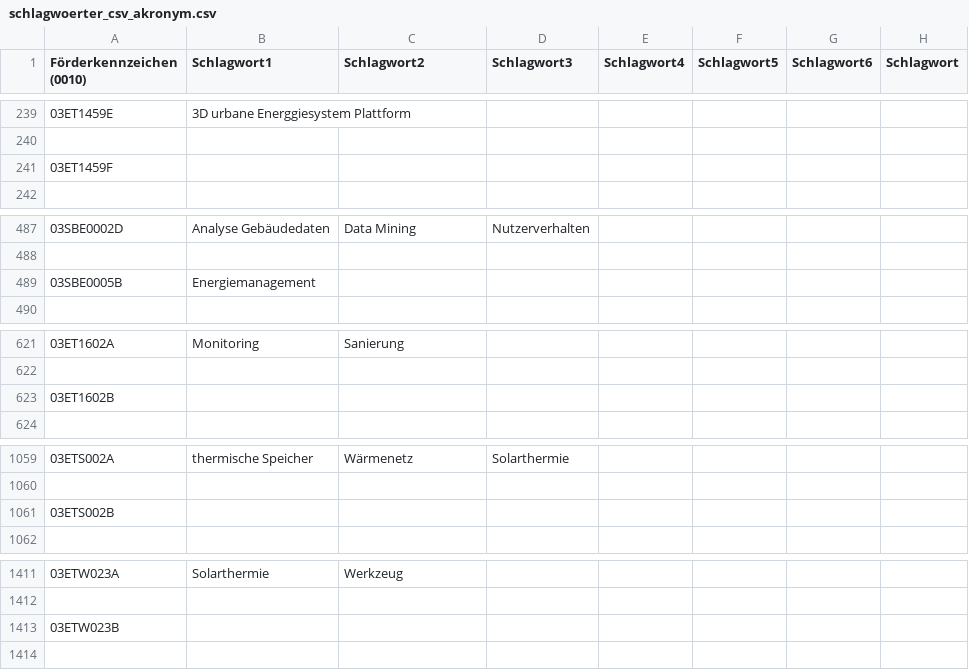
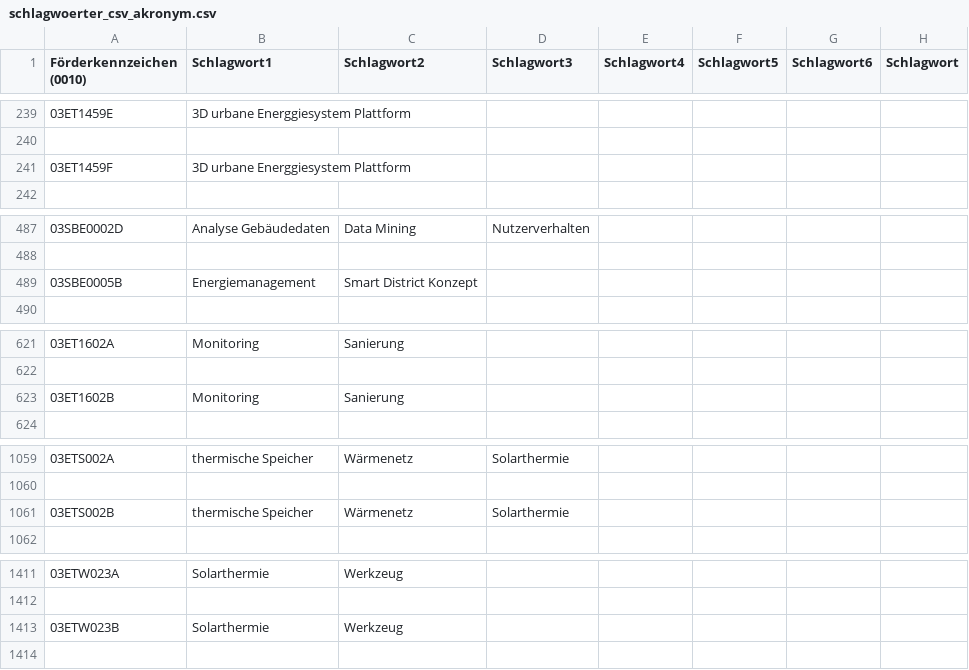
Before and after one commit to TUB-DVG/wissen-digital-ewb, a CSV file: 02_work_doc/01_daten/04_schlagwoerter/schlagwoerter_csv_akronym.csv, drawn as a sheet; only a part is shown, gaps mark what is left out; the diff covers the shown part only.

```diff
--- a/02_work_doc/01_daten/04_schlagwoerter/schlagwoerter_csv_akronym.csv
+++ b/02_work_doc/01_daten/04_schlagwoerter/schlagwoerter_csv_akronym.csv
@@ -240,3 +240,3 @@ Förderkennzeichen (0010),Schlagwort1,Schlagwort2,Schlagwort3,Schlagwort4,Schlag
 
-03ET1459F,,,,,,,
+03ET1459F,3D urbane Energgiesystem Plattform,,,,,,
 
@@ -488,3 +488,3 @@ Förderkennzeichen (0010),Schlagwort1,Schlagwort2,Schlagwort3,Schlagwort4,Schlag
 
-03SBE0005B,Energiemanagement,,,,,,
+03SBE0005B,Energiemanagement,Smart District Konzept,,,,,
 
@@ -622,3 +622,3 @@ Förderkennzeichen (0010),Schlagwort1,Schlagwort2,Schlagwort3,Schlagwort4,Schlag
 
-03ET1602B,,,,,,,
+03ET1602B,Monitoring,Sanierung,,,,,
 
@@ -1060,3 +1060,3 @@ Förderkennzeichen (0010),Schlagwort1,Schlagwort2,Schlagwort3,Schlagwort4,Schlag
 
-03ETS002B,,,,,,,
+03ETS002B,thermische Speicher,Wärmenetz,Solarthermie,,,,
 
@@ -1412,3 +1412,3 @@ Förderkennzeichen (0010),Schlagwort1,Schlagwort2,Schlagwort3,Schlagwort4,Schlag
 
-03ETW023B,,,,,,,
+03ETW023B,Solarthermie,Werkzeug,,,,,
 
```
Also changed, not shown: 13 added rows, 13 removed rows and 6 edited cells elsewhere in this file, 2 other files.
